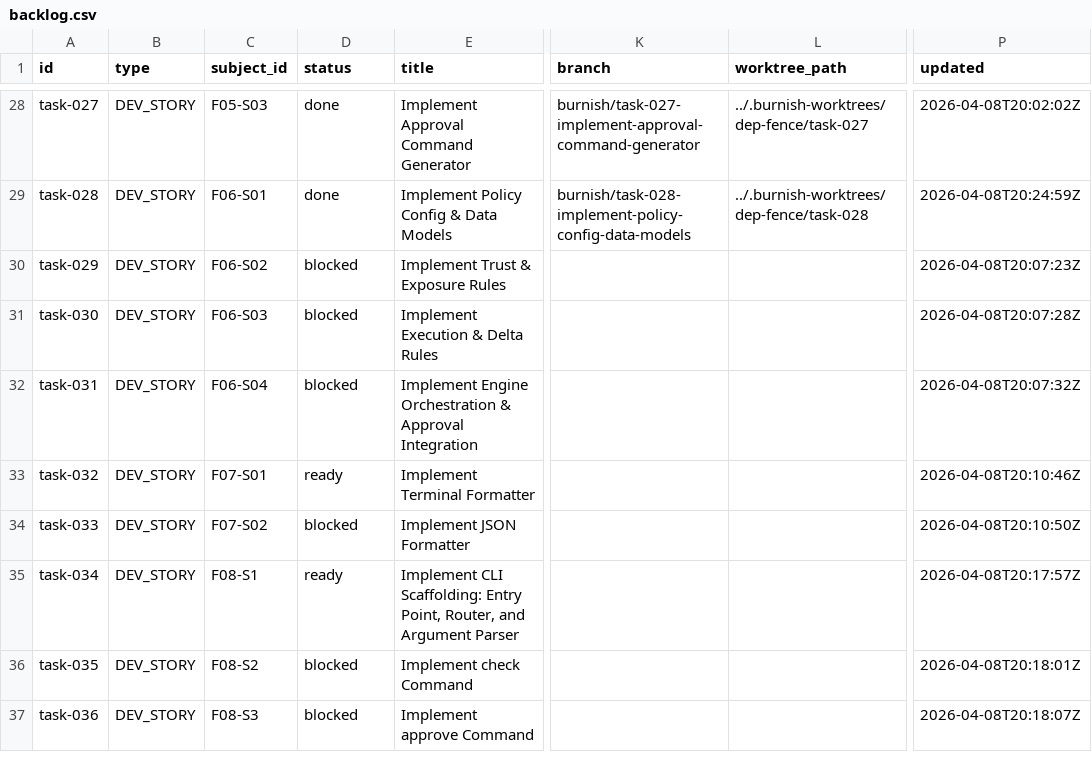
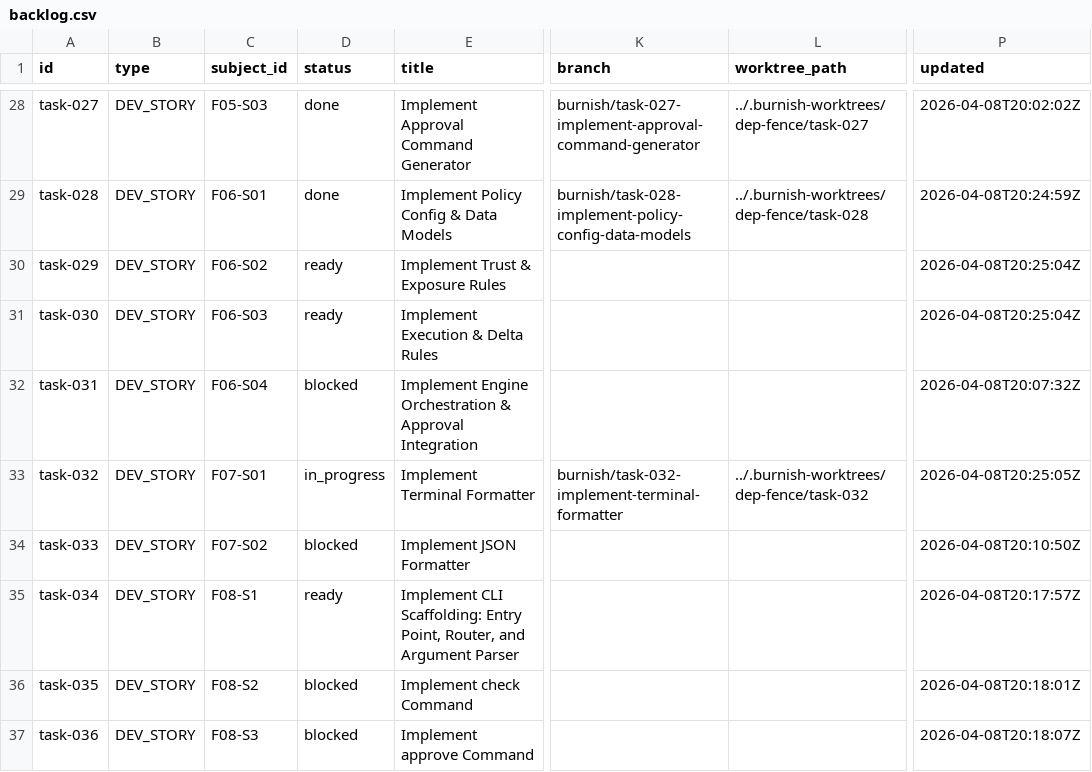
Before and after one commit to tayyabt/trustlock, a CSV file: tasks/backlog.csv, drawn as a sheet; only a part is shown, gaps mark what is left out; the diff names each change by its address in the sheet, - before the commit and + after, or states it on an @@ line.

Commit message:
task-032: record control-plane updates

```diff
--- a/tasks/backlog.csv
+++ b/tasks/backlog.csv
-D30:D31 (status): blocked
+D30:D31 (status): ready
-P30 (updated): 2026-04-08T20:07:23Z
+P30 (updated): 2026-04-08T20:25:04Z
-P31 (updated): 2026-04-08T20:07:28Z
+P31 (updated): 2026-04-08T20:25:04Z
-D33 (status): ready
+D33 (status): in_progress
-K33 (branch): (empty)
+K33 (branch): burnish/task-032-implement-terminal-formatter
-L33 (worktree_path): (empty)
+L33 (worktree_path): ../.burnish-worktrees/dep-fence/task-032
-P33 (updated): 2026-04-08T20:10:46Z
+P33 (updated): 2026-04-08T20:25:05Z
```
Also changed, not shown: 1 other file.
